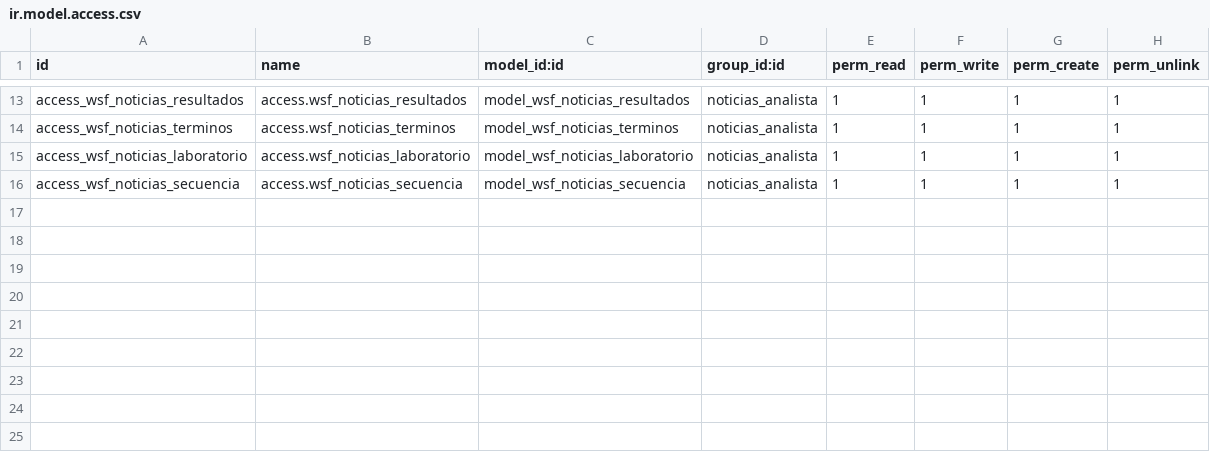
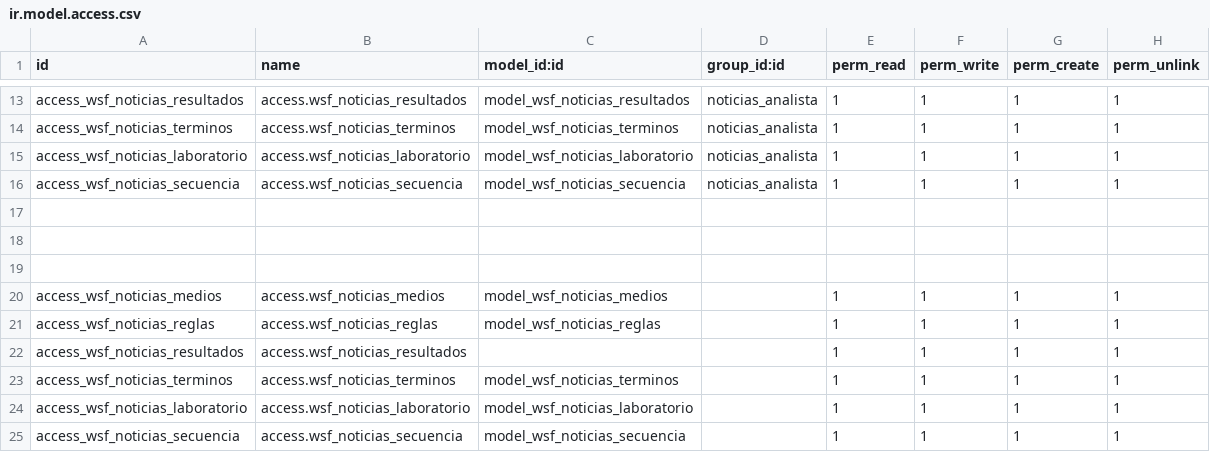
Before and after one commit to wsf/wsfnoticias, a CSV file: security/ir.model.access.csv, drawn as a sheet; only a part is shown, gaps mark what is left out.

Commit message:
permisos para todos

```diff
--- a/security/ir.model.access.csv
+++ b/security/ir.model.access.csv
@@ -16 +16,10 @@ access_wsf_noticias_laboratorio,access.wsf_noticias_laboratorio,model_wsf_notici
 access_wsf_noticias_secuencia,access.wsf_noticias_secuencia,model_wsf_noticias_secuencia,noticias_analista,1,1,1,1
+
+
+
+access_wsf_noticias_medios,access.wsf_noticias_medios,model_wsf_noticias_medios,,1,1,1,1
+access_wsf_noticias_reglas,access.wsf_noticias_reglas,model_wsf_noticias_reglas,,1,1,1,1
+access_wsf_noticias_resultados,access.wsf_noticias_resultados,,,1,1,1,1
+access_wsf_noticias_terminos,access.wsf_noticias_terminos,model_wsf_noticias_terminos,,1,1,1,1
+access_wsf_noticias_laboratorio,access.wsf_noticias_laboratorio,model_wsf_noticias_laboratorio,,1,1,1,1
+access_wsf_noticias_secuencia,access.wsf_noticias_secuencia,model_wsf_noticias_secuencia,,1,1,1,1
```
